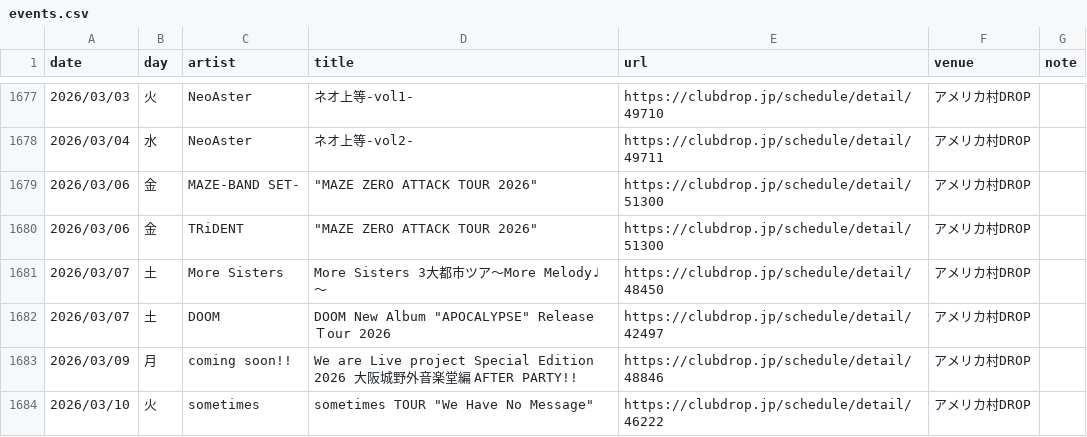
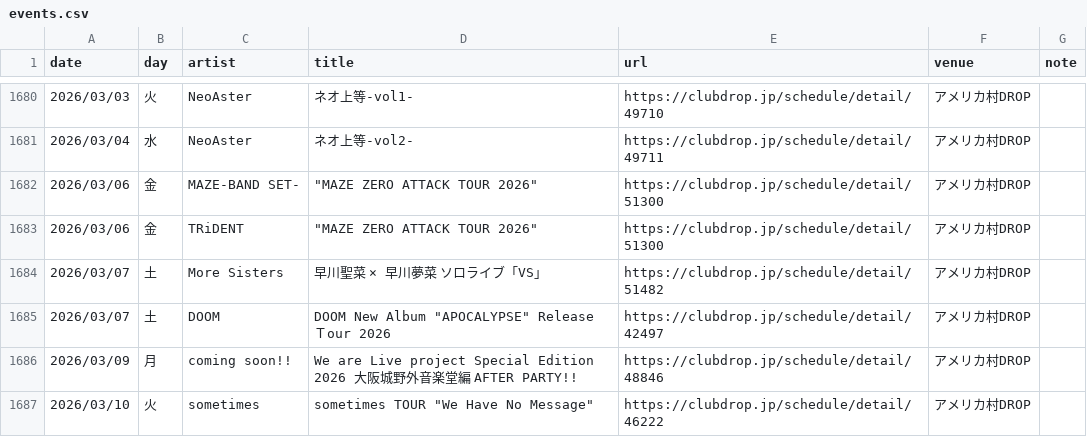
Before and after one commit to yoshitaka-ishizu/livesearch, a CSV file: backend/data/events.csv, drawn as a sheet; only a part is shown, gaps mark what is left out; the diff covers the shown part only.

```diff
--- a/backend/data/events.csv
+++ b/backend/data/events.csv
@@ -1680,3 +1683,3 @@ date,day,artist,title,url,venue,note
 2026/03/06,金,TRiDENT,"""MAZE ZERO ATTACK TOUR 2026""",https://clubdrop.jp/schedule/detail/51300,アメリカ村DROP,
-2026/03/07,土,More Sisters,More Sisters 3大都市ツア〜More Melody♩〜,https://clubdrop.jp/schedule/detail/48450,アメリカ村DROP,
+2026/03/07,土,More Sisters,早川聖菜 × 早川夢菜 ソロライブ「VS」,https://clubdrop.jp/schedule/detail/51482,アメリカ村DROP,
 2026/03/07,土,DOOM,"DOOM New Album ""APOCALYPSE"" Release Ｔour 2026",https://clubdrop.jp/schedule/detail/42497,アメリカ村DROP,
```
Also changed, not shown: 19 added rows, 2 removed rows and 4 edited cells elsewhere in this file, 1 other file.
